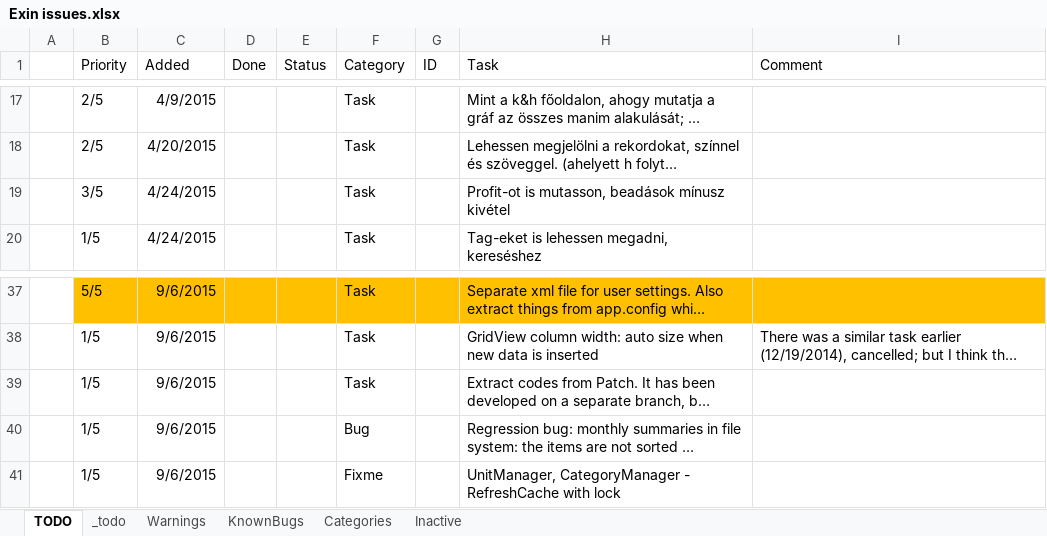
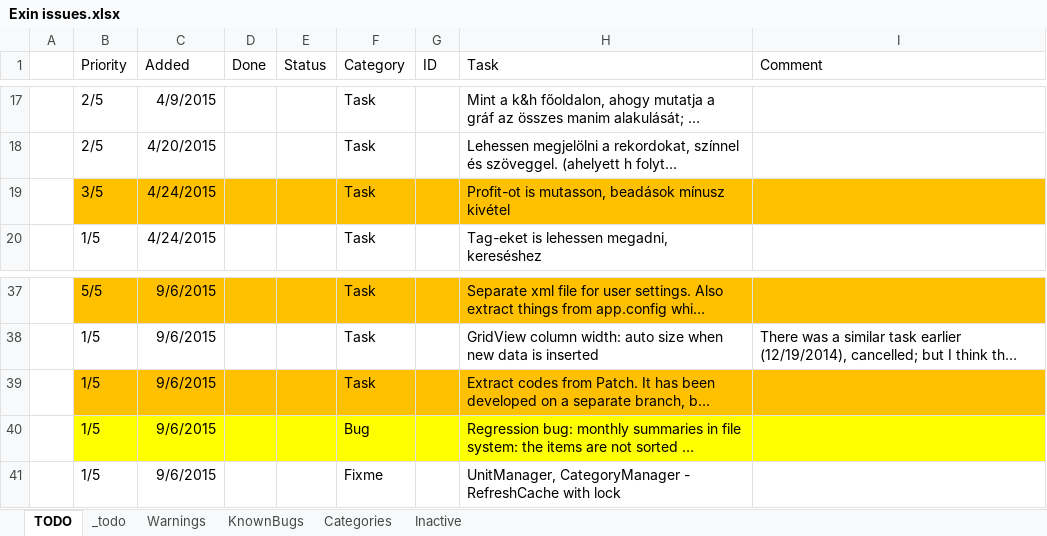
Before and after one commit to nvirth/Exin, an Excel workbook: Helpers/Exin issues.xlsx, sheet TODO, drawn as a sheet; only a part is shown, gaps mark what is left out; long unchanged cells end in …; values as stored, in another font and other column widths than the file's, no borders; the diff names each change by its address in the sheet, - before the commit and + after, or states it on an @@ line.

```diff
--- a/Helpers/Exin issues.xlsx (sheet TODO)
+++ b/Helpers/Exin issues.xlsx (sheet TODO)
-B19:I19 fill: none
+B19:I19 fill: #FFC000
-B39:I39 fill: none
+B39:I39 fill: #FFC000
-B40:I40 fill: none
+B40:I40 fill: #FFFF00
```
Also changed, not shown: 6 other files.
